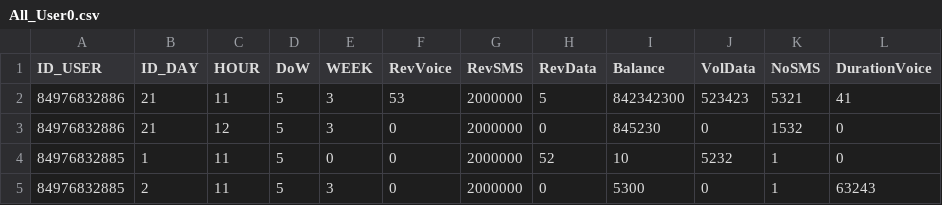
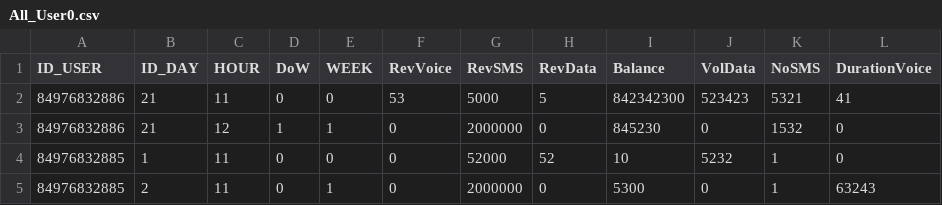
Before and after one commit to vuanh96/CNN, a CSV file: Vtteck_homework/pyspark/ReadCSV/datasource/All_User0.csv, drawn as a sheet.

```diff
--- a/Vtteck_homework/pyspark/ReadCSV/datasource/All_User0.csv
+++ b/Vtteck_homework/pyspark/ReadCSV/datasource/All_User0.csv
@@ -1,5 +1,5 @@
 ID_USER, ID_DAY, HOUR, DoW, WEEK, RevVoice, RevSMS, RevData, Balance, VolData, NoSMS, DurationVoice
-84976832886,21,11,5,3,53,2000000,5,842342300,523423,5321,41
-84976832886,21,12,5,3,0,2000000,0,845230,0,1532,0
-84976832885,1,11,5,0,0,2000000,52,10,5232,1,0
-84976832885,2,11,5,3,0,2000000,0,5300,0,1,63243
+84976832886,21,11,0,0,53,5000,5,842342300,523423,5321,41
+84976832886,21,12,1,1,0,2000000,0,845230,0,1532,0
+84976832885,1,11,0,0,0,52000,52,10,5232,1,0
+84976832885,2,11,0,1,0,2000000,0,5300,0,1,63243
```
Also changed, not shown: Vtteck_homework/pyspark/ReadCSV/datasource/All_User1.csv, 12 other files.
